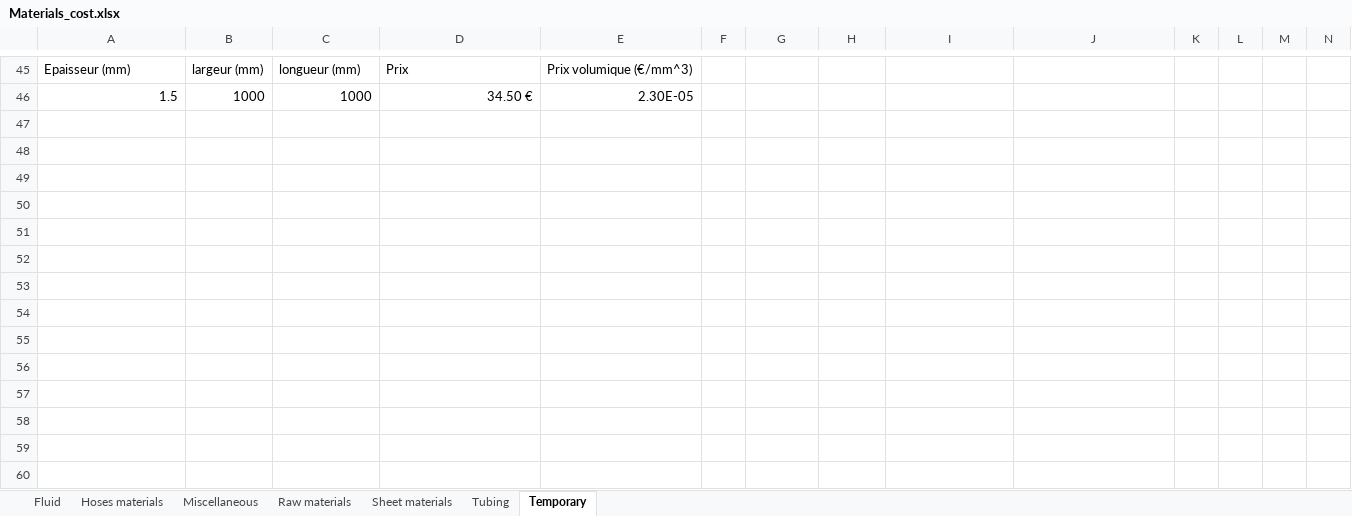
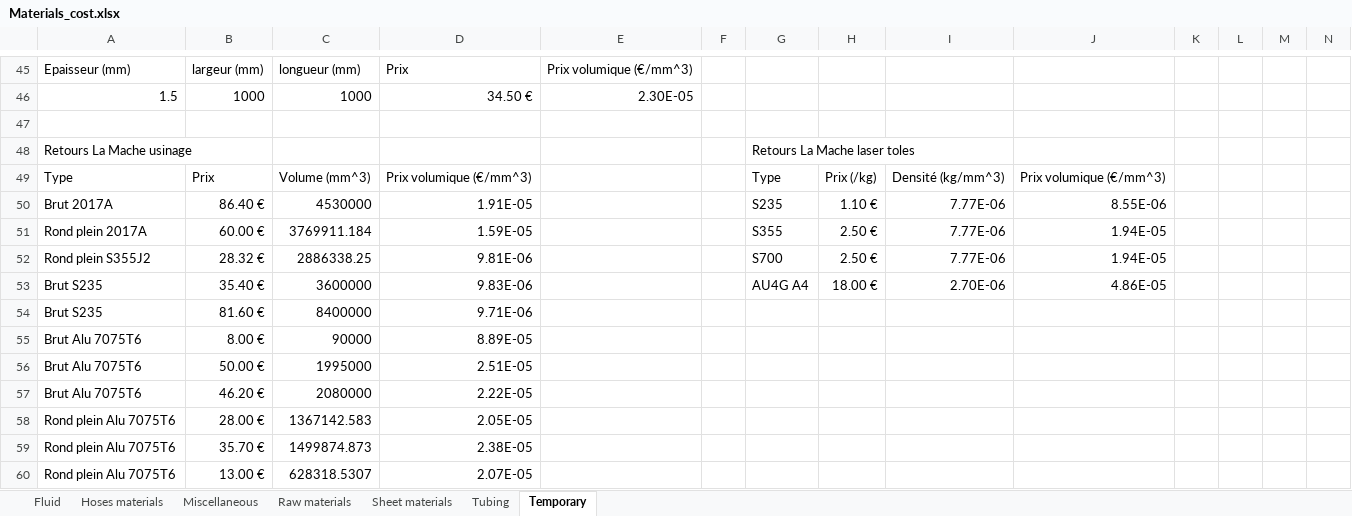
Before and after one commit to EOSCogniton/STUF2019, an Excel workbook: CR - Cost Report/CBOM/Materials_cost.xlsx, sheet Temporary, drawn as a sheet; only a part is shown, gaps mark what is left out; values as stored, in another font and other column widths than the file's, no borders; rows hold the shown columns only; the diff names each change by its address in the sheet, - before the commit and + after, or states it on an @@ line.

Commit message:
Update cost

```diff
--- a/CR - Cost Report/CBOM/Materials_cost.xlsx (sheet Temporary)
+++ b/CR - Cost Report/CBOM/Materials_cost.xlsx (sheet Temporary)
+row 47: (empty)
+row 48: Retours La Mache usinage |  |  |  |  |  | Retours La Mache laser toles
+row 49: Type | Prix | Volume (mm^3) | Prix volumique (€/mm^3) |  |  | Type | Prix (/kg) | Densité (kg/mm^3) | Prix volumique (€/mm^3)
+row 50: Brut 2017A | 86.40 € | 4530000 | 1.91E-05 |  |  | S235 | 1.10 € | 7.77E-06 | 8.55E-06
+row 51: Rond plein 2017A | 60.00 € | 3769911.184 | 1.59E-05 |  |  | S355 | 2.50 € | 7.77E-06 | 1.94E-05
+row 52: Rond plein S355J2 | 28.32 € | 2886338.25 | 9.81E-06 |  |  | S700 | 2.50 € | 7.77E-06 | 1.94E-05
+row 53: Brut S235 | 35.40 € | 3600000 | 9.83E-06 |  |  | AU4G A4 | 18.00 € | 2.70E-06 | 4.86E-05
+row 54: Brut S235 | 81.60 € | 8400000 | 9.71E-06
+row 55: Brut Alu 7075T6 | 8.00 € | 90000 | 8.89E-05
+row 56: Brut Alu 7075T6 | 50.00 € | 1995000 | 2.51E-05
+row 57: Brut Alu 7075T6 | 46.20 € | 2080000 | 2.22E-05
+row 58: Rond plein Alu 7075T6 | 28.00 € | 1367142.583 | 2.05E-05
+row 59: Rond plein Alu 7075T6 | 35.70 € | 1499874.873 | 2.38E-05
+row 60: Rond plein Alu 7075T6 | 13.00 € | 628318.5307 | 2.07E-05
```
Also changed, not shown: sheet Tubing, CR - Cost Report/CBOM/fasteners_processes_materials.xlsx, 2 other files.
